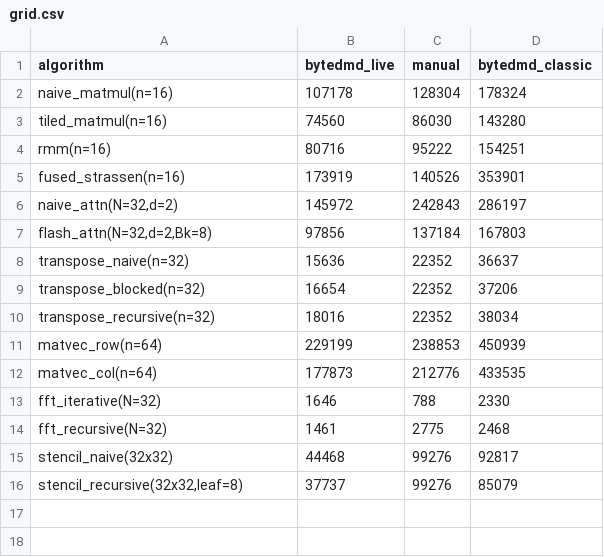
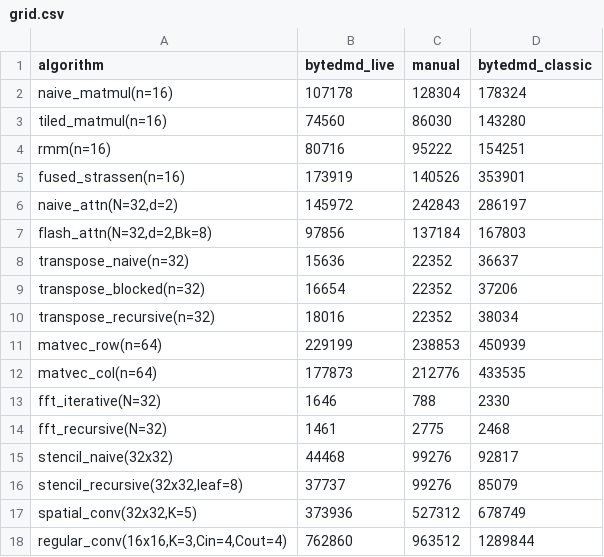
Before and after one commit to cybertronai/ByteDMD, a CSV file: experiments/grid/grid.csv, drawn as a sheet.

```diff
--- a/experiments/grid/grid.csv
+++ b/experiments/grid/grid.csv
@@ -16 +16,3 @@ stencil_naive(32x32),44468,99276,92817
 "stencil_recursive(32x32,leaf=8)",37737,99276,85079
+"spatial_conv(32x32,K=5)",373936,527312,678749
+"regular_conv(16x16,K=3,Cin=4,Cout=4)",762860,963512,1289844
```
Also changed, not shown: 4 other files.
